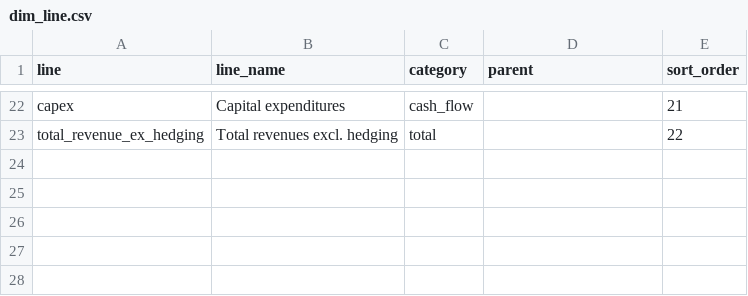
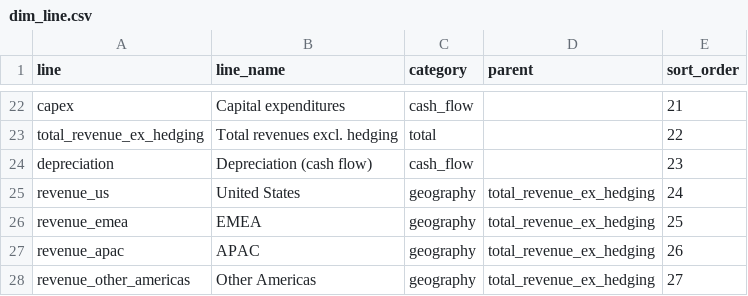
Before and after one commit to Allan-dq/alphabet-fpa-forecast, a CSV file: data/reference/dim_line.csv, drawn as a sheet; only a part is shown, gaps mark what is left out; the diff names each change by its address in the sheet, - before the commit and + after, or states it on an @@ line.

```diff
--- a/data/reference/dim_line.csv
+++ b/data/reference/dim_line.csv
+row 24: depreciation | Depreciation (cash flow) | cash_flow |  | 23
+row 25: revenue_us | United States | geography | total_revenue_ex_hedging | 24
+row 26: revenue_emea | EMEA | geography | total_revenue_ex_hedging | 25
+row 27: revenue_apac | APAC | geography | total_revenue_ex_hedging | 26
+row 28: revenue_other_americas | Other Americas | geography | total_revenue_ex_hedging | 27
```
Also changed, not shown: data/interim/restatement_events.csv, data/processed/alphabet_quarterly_wide.csv, 5 other files.
